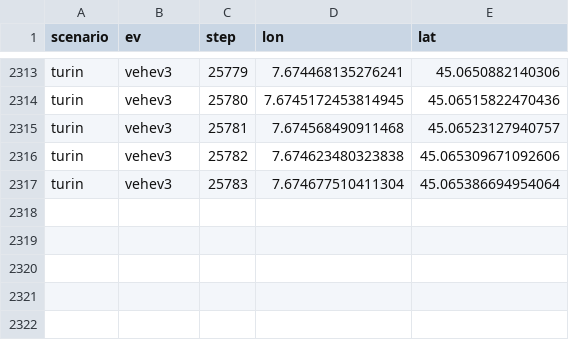
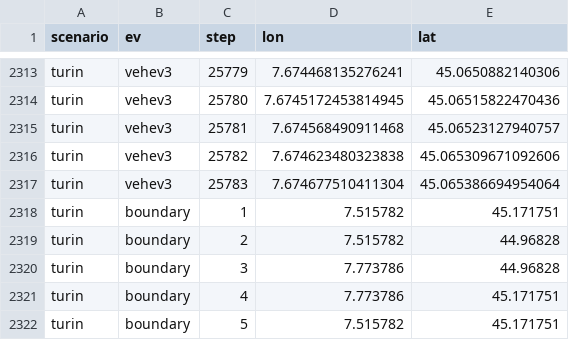
Before and after one commit to rodrigogbranco/charts, a CSV file: smartcity-tpn/turin-gps.csv, drawn as a sheet; only a part is shown, gaps mark what is left out; the diff names each change by its address in the sheet, - before the commit and + after, or states it on an @@ line.

```diff
--- a/smartcity-tpn/turin-gps.csv
+++ b/smartcity-tpn/turin-gps.csv
+row 2318: turin | boundary | 1 | 7.515782 | 45.171751
+row 2319: turin | boundary | 2 | 7.515782 | 44.96828
+row 2320: turin | boundary | 3 | 7.773786 | 44.96828
+row 2321: turin | boundary | 4 | 7.773786 | 45.171751
+row 2322: turin | boundary | 5 | 7.515782 | 45.171751
```
Also changed, not shown: smartcity-tpn/cologne-gps.csv, smartcity-tpn/expanded-sp-gps.csv, 2 other files.
